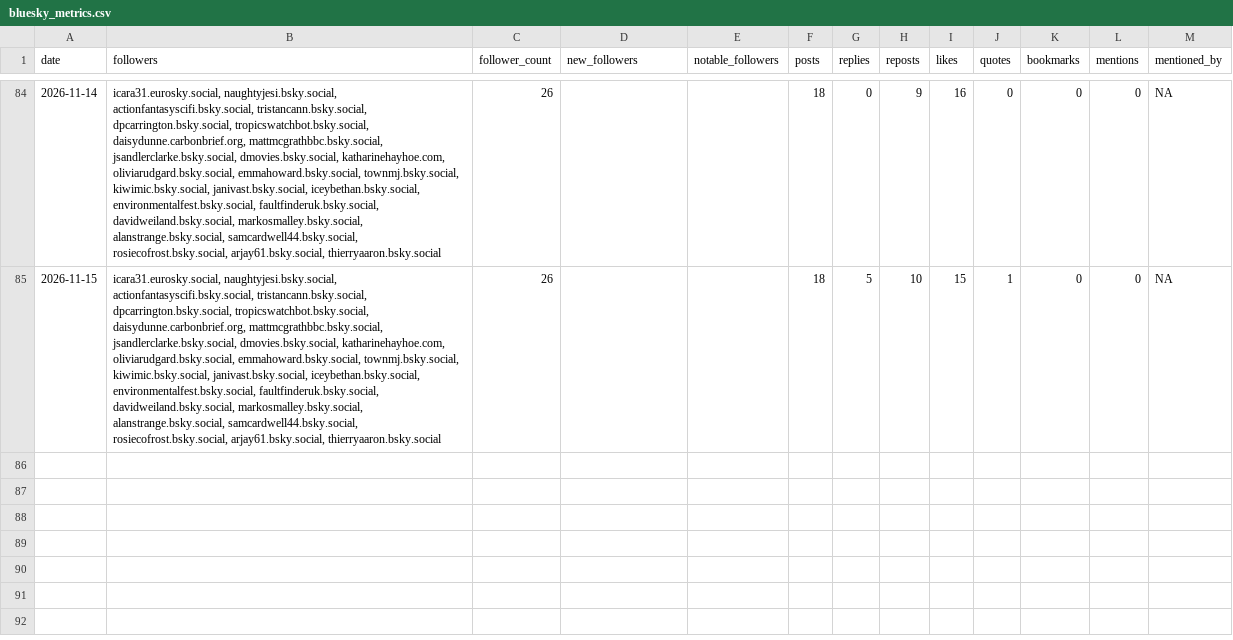
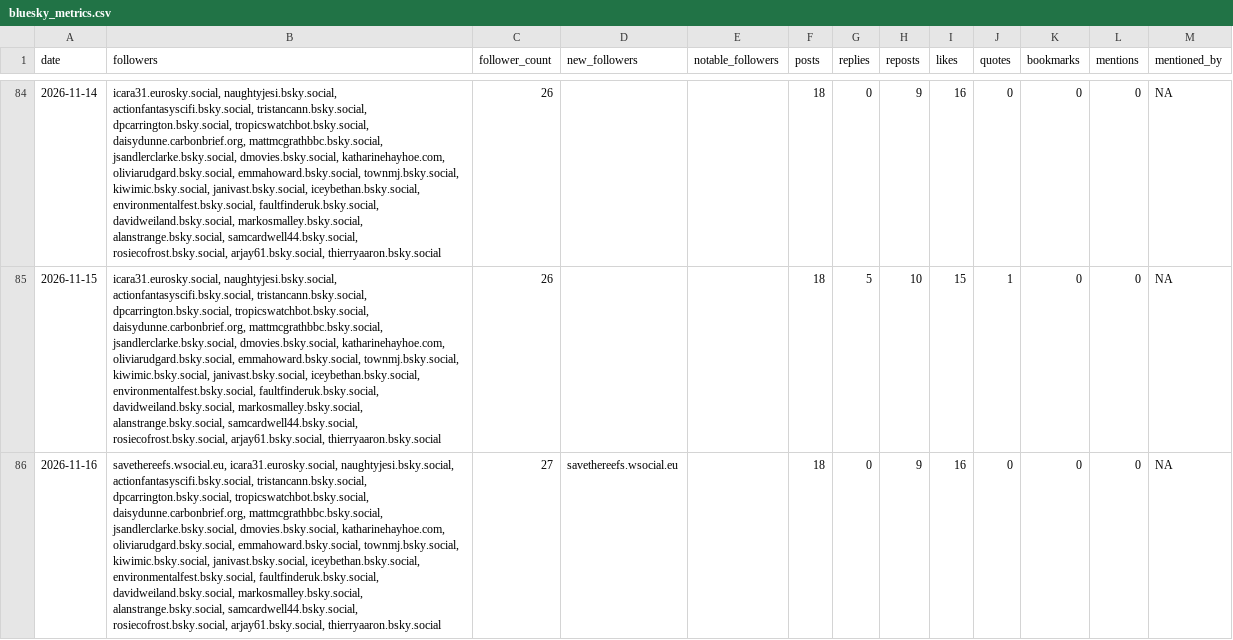
Before and after one commit to SamCardwell44/CNT-Bluesky-Tracker, a CSV file: bluesky_metrics.csv, drawn as a sheet; only a part is shown, gaps mark what is left out; the diff names each change by its address in the sheet, - before the commit and + after, or states it on an @@ line.

```diff
--- a/bluesky_metrics.csv
+++ b/bluesky_metrics.csv
+row 86: 2026-11-16 | savethereefs.wsocial.eu, icara31.eurosky.social, naughtyjesi.bsky.social, actionfantasyscifi.bsky.social, tristancann.bsky.social, dpcarrington.bsky.social, tropicswatchbot.bsky.social, daisydunne.carbonbrief.org, mattmcgrathbbc.bsky.social, jsandlerclarke.bsky.social, dmovies.bsky.social, katharinehayhoe.com, oliviarudgard.bsky.social, emmahoward.bsky.social, townmj.bsky.social, kiwimic.bsky.social, janivast.bsky.social, iceybethan.bsky.social, environmentalfest.bsky.social, faultfinderuk.bsky.social, davidweiland.bsky.social, markosmalley.bsky.social, alanstrange.bsky.social, samcardwell44.bsky.social, rosiecofrost.bsky.social, arjay61.bsky.social, thierryaaron.bsky.social | 27 | savethereefs.wsocial.eu |  | 18 | 0 | 9 | 16 | 0 | 0 | 0 | NA
```
